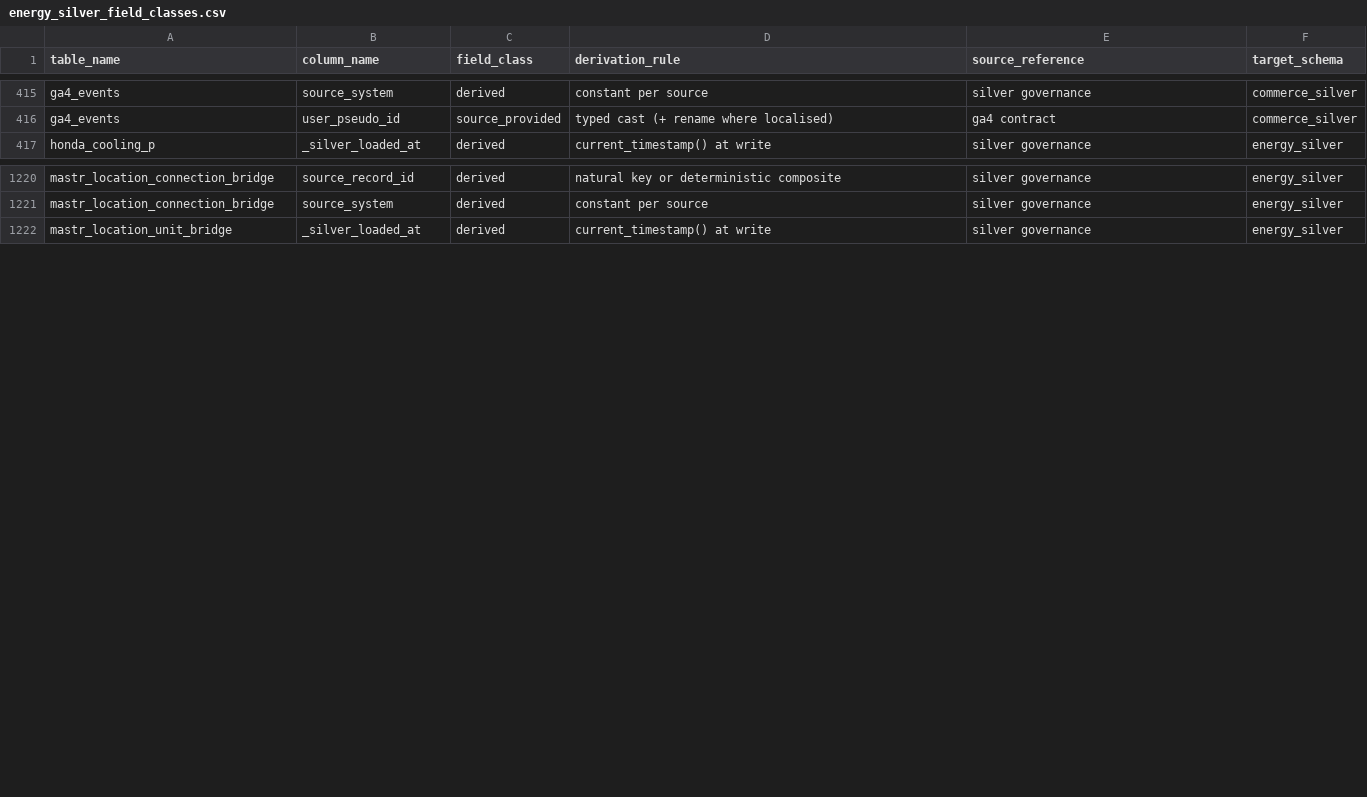
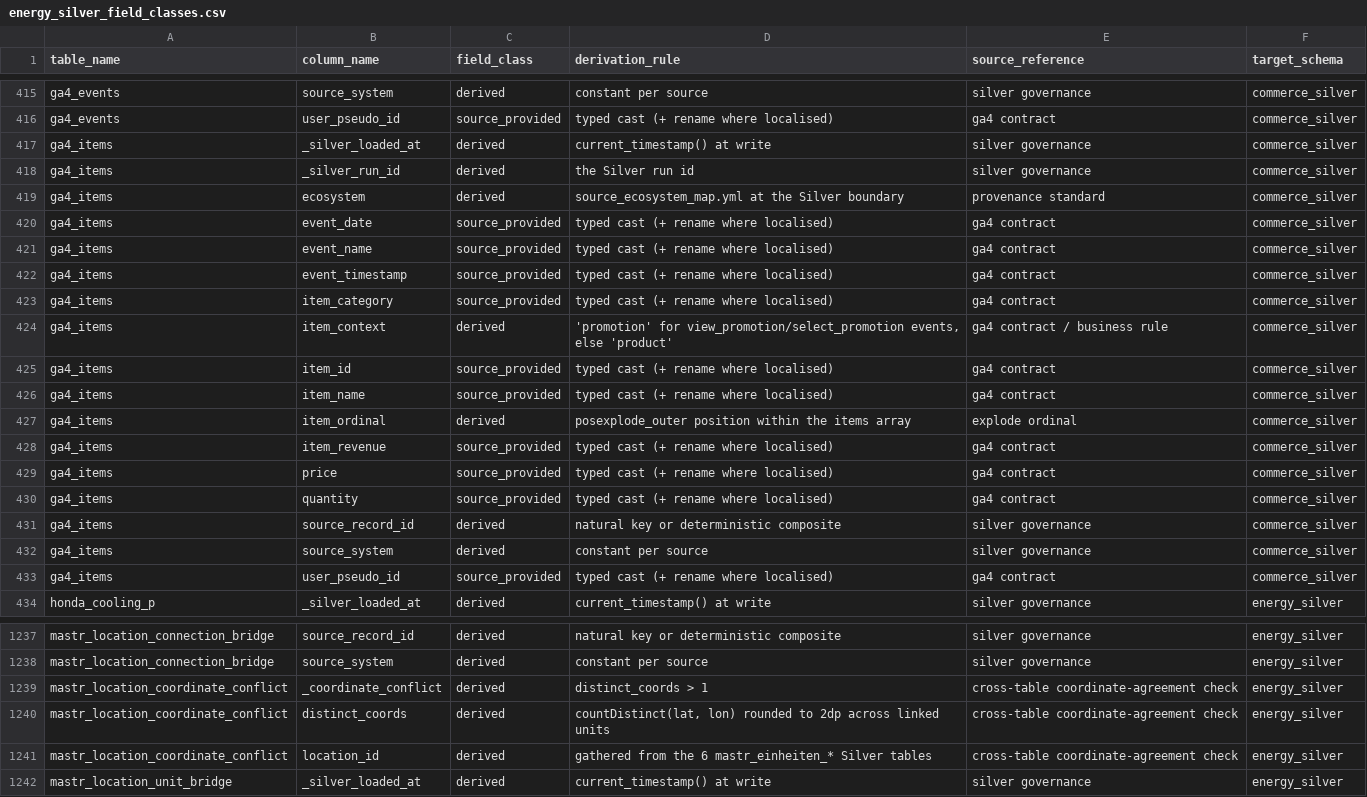
Before and after one commit to shariq02/Energy_Commerce_Retail_Media_Platform, a CSV file: src/schemas/field_classes/energy_silver_field_classes.csv, drawn as a sheet; only a part is shown, gaps mark what is left out.

Commit message:
Bug Fix in gold and silver

```diff
--- a/src/schemas/field_classes/energy_silver_field_classes.csv
+++ b/src/schemas/field_classes/energy_silver_field_classes.csv
@@ -416,2 +416,19 @@ ga4_events,source_system,derived,constant per source,silver governance,commerce_
 ga4_events,user_pseudo_id,source_provided,typed cast (+ rename where localised),ga4 contract,commerce_silver
+ga4_items,_silver_loaded_at,derived,current_timestamp() at write,silver governance,commerce_silver
+ga4_items,_silver_run_id,derived,the Silver run id,silver governance,commerce_silver
+ga4_items,ecosystem,derived,source_ecosystem_map.yml at the Silver boundary,provenance standard,commerce_silver
+ga4_items,event_date,source_provided,typed cast (+ rename where localised),ga4 contract,commerce_silver
+ga4_items,event_name,source_provided,typed cast (+ rename where localised),ga4 contract,commerce_silver
+ga4_items,event_timestamp,source_provided,typed cast (+ rename where localised),ga4 contract,commerce_silver
+ga4_items,item_category,source_provided,typed cast (+ rename where localised),ga4 contract,commerce_silver
+ga4_items,item_context,derived,"'promotion' for view_promotion/select_promotion events, else 'product'",ga4 contract / business rule,commerce_silver
+ga4_items,item_id,source_provided,typed cast (+ rename where localised),ga4 contract,commerce_silver
+ga4_items,item_name,source_provided,typed cast (+ rename where localised),ga4 contract,commerce_silver
+ga4_items,item_ordinal,derived,posexplode_outer position within the items array,explode ordinal,commerce_silver
+ga4_items,item_revenue,source_provided,typed cast (+ rename where localised),ga4 contract,commerce_silver
+ga4_items,price,source_provided,typed cast (+ rename where localised),ga4 contract,commerce_silver
+ga4_items,quantity,source_provided,typed cast (+ rename where localised),ga4 contract,commerce_silver
+ga4_items,source_record_id,derived,natural key or deterministic composite,silver governance,commerce_silver
+ga4_items,source_system,derived,constant per source,silver governance,commerce_silver
+ga4_items,user_pseudo_id,source_provided,typed cast (+ rename where localised),ga4 contract,commerce_silver
 honda_cooling_p,_silver_loaded_at,derived,current_timestamp() at write,silver governance,energy_silver
@@ -1221,2 +1238,5 @@ mastr_location_connection_bridge,source_record_id,derived,natural key or determi
 mastr_location_connection_bridge,source_system,derived,constant per source,silver governance,energy_silver
+mastr_location_coordinate_conflict,_coordinate_conflict,derived,distinct_coords > 1,cross-table coordinate-agreement check,energy_silver
+mastr_location_coordinate_conflict,distinct_coords,derived,"countDistinct(lat, lon) rounded to 2dp across linked units",cross-table coordinate-agreement check,energy_silver
+mastr_location_coordinate_conflict,location_id,derived,gathered from the 6 mastr_einheiten_* Silver tables,cross-table coordinate-agreement check,energy_silver
 mastr_location_unit_bridge,_silver_loaded_at,derived,current_timestamp() at write,silver governance,energy_silver
```
Also changed, not shown: 7 other files.
